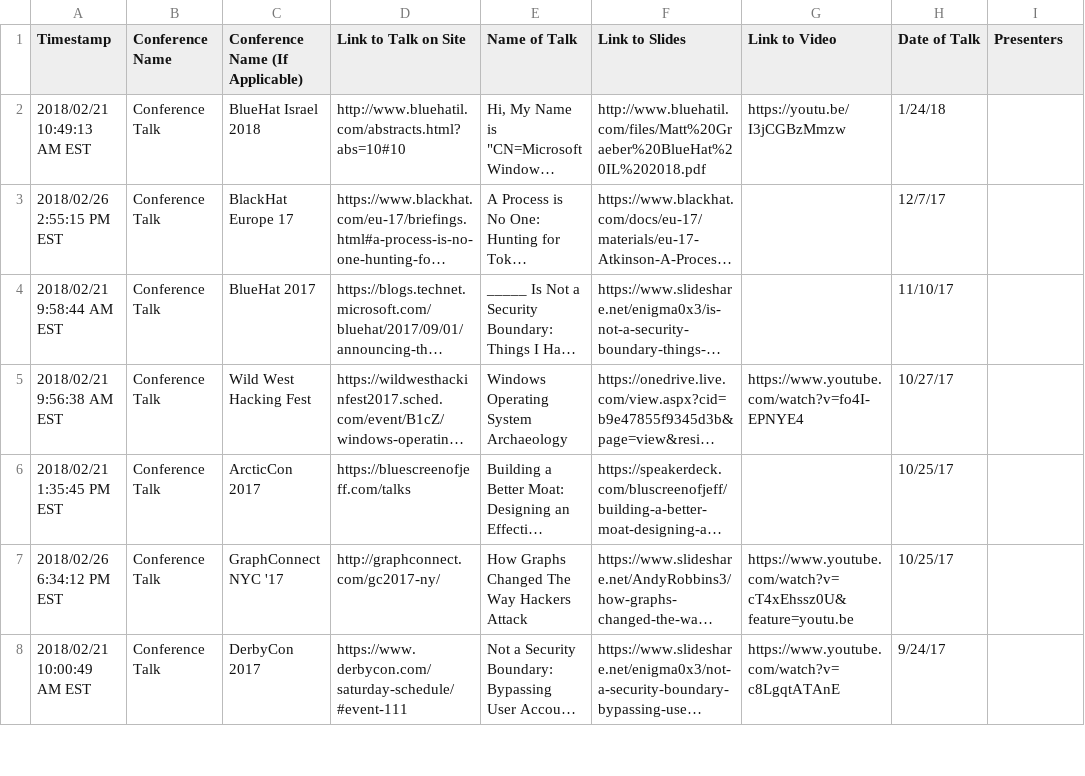
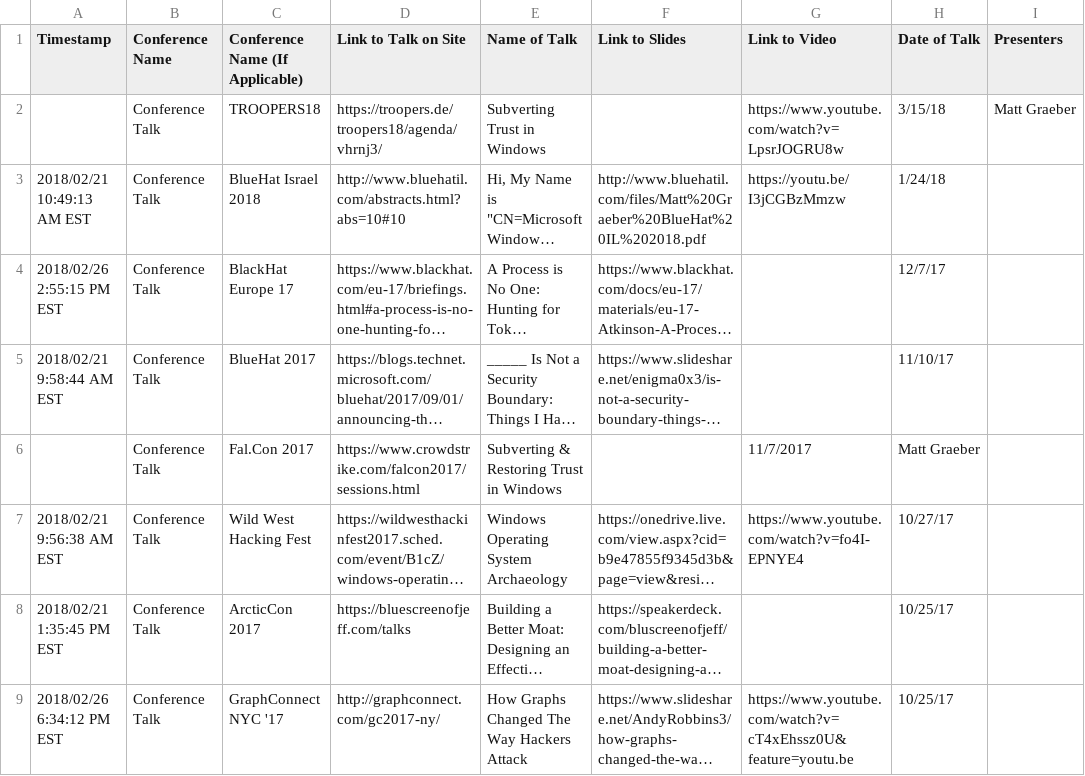
Before and after one commit to otrovanotg/chronology, a CSV file: past-talks.csv, drawn as a sheet; only a part is shown; the shorter side is filled out with more unchanged rows; long unchanged cells end in …; the diff names each change by its address in the sheet, - before the commit and + after, or states it on an @@ line.

Commit message:
Adding talks

```diff
--- a/past-talks.csv
+++ b/past-talks.csv
+row 2:  | Conference Talk | TROOPERS18 | https://troopers.de/troopers18/agenda/vhrnj3/ | Subverting Trust in Windows |  | https://www.youtube.com/watch?v=LpsrJOGRU8w | 3/15/18 | Matt Graeber
+row 6:  | Conference Talk | Fal.Con 2017 | https://www.crowdstrike.com/falcon2017/sessions.html | Subverting & Restoring Trust in Windows |  | 11/7/2017 | Matt Graeber
```
